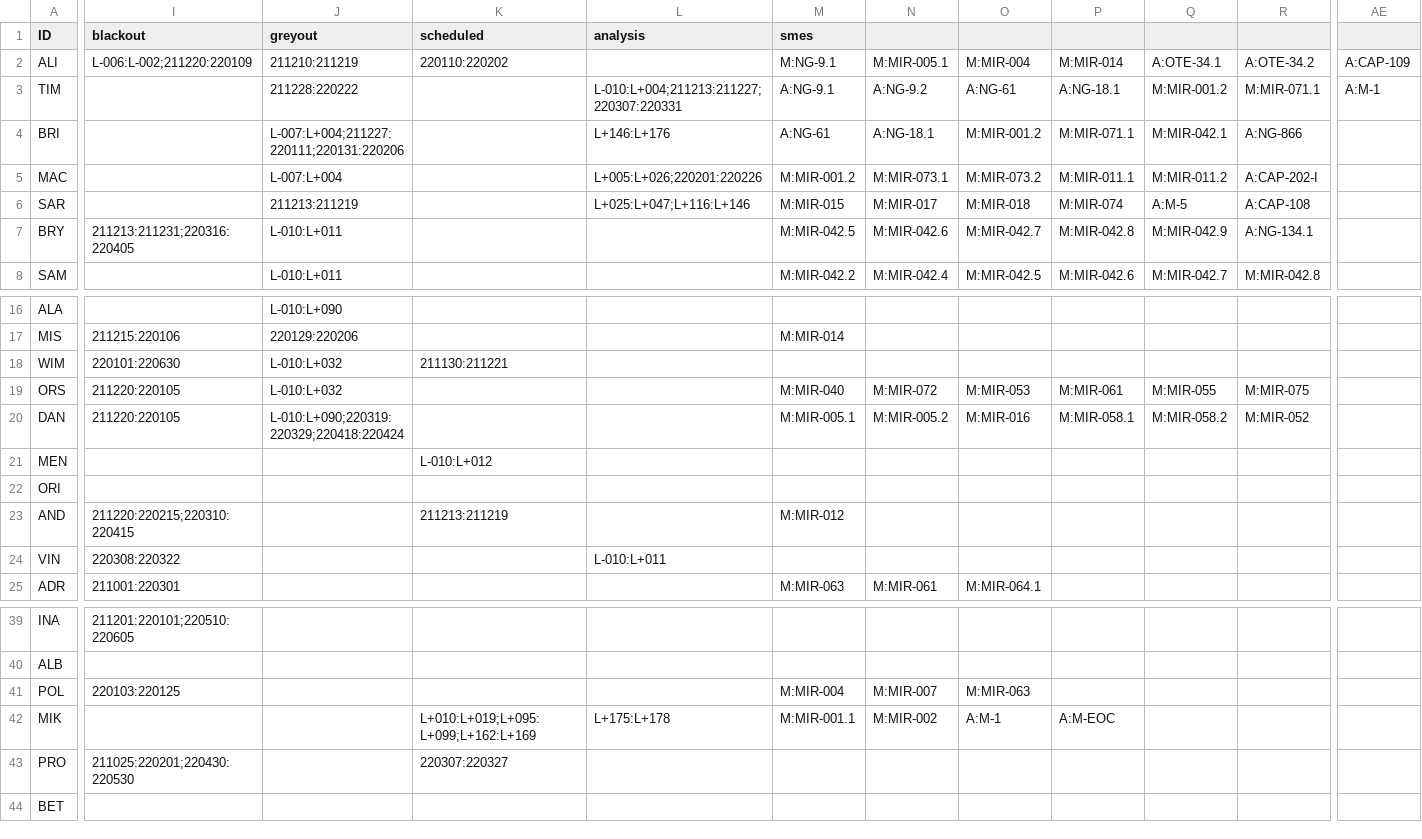
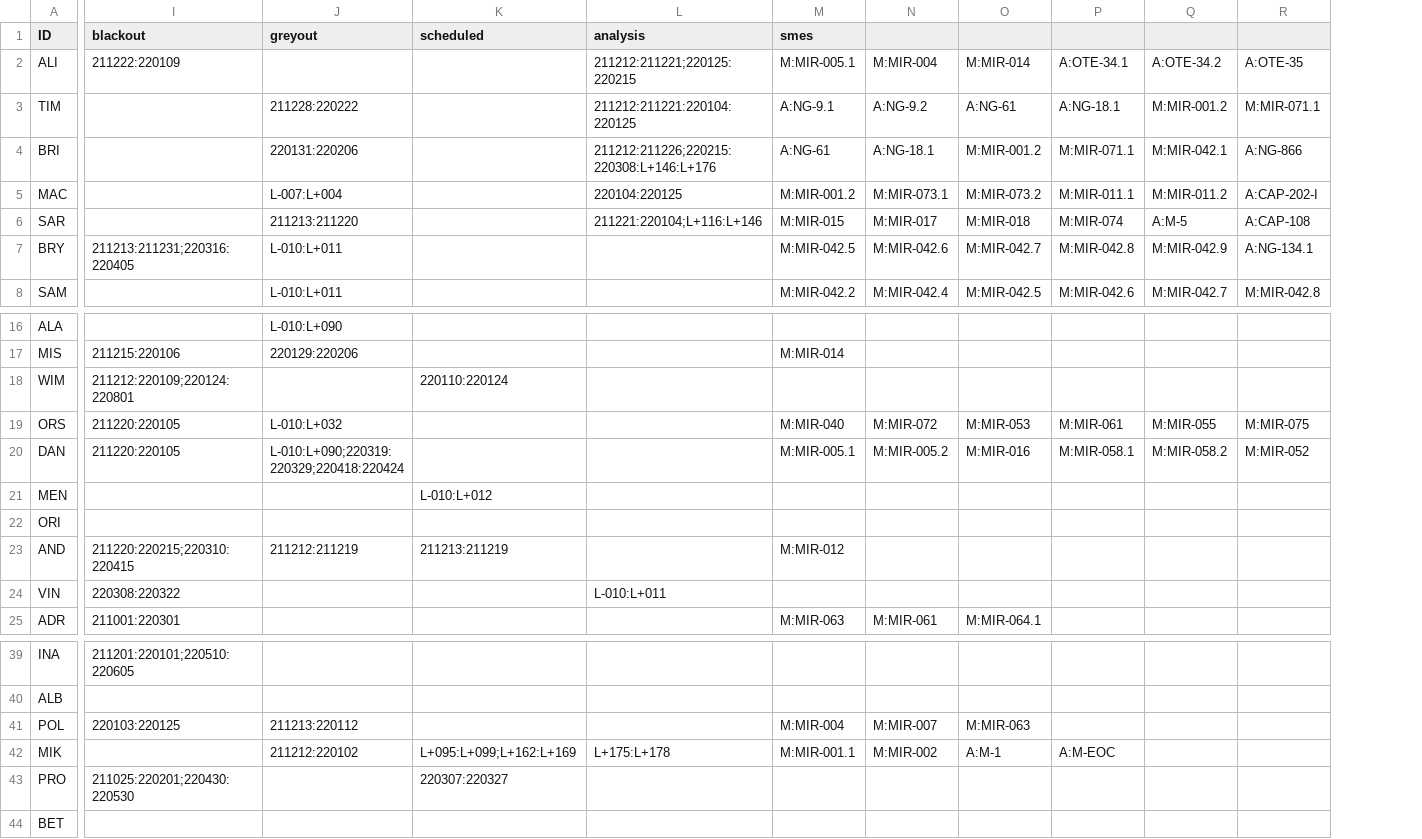
Before and after one commit to AGlasse/timeliner, a CSV file: inputs/staff.csv, drawn as a sheet; only a part is shown, gaps mark what is left out; the diff covers the shown part only; the diff names each change by its address in the sheet, - before the commit and + after, or states it on an @@ line.

```diff
--- a/inputs/staff.csv
+++ b/inputs/staff.csv
-column AE, rows 2-3: A:CAP-109 | A:M-1
-I2 (blackout): L-006:L-002;211220:220109
+I2 (blackout): 211222:220109
-J2 (greyout): 211210:211219
+J2 (greyout): (empty)
-K2 (scheduled): 220110:220202
+K2 (scheduled): (empty)
-L2 (analysis): (empty)
+L2 (analysis): 211212:211221;220125:220215
-M2 (smes): M:NG-9.1
+M2 (smes): M:MIR-005.1
-N2: M:MIR-005.1
+N2: M:MIR-004
-O2: M:MIR-004
+O2: M:MIR-014
-P2: M:MIR-014
+P2: A:OTE-34.1
-Q2: A:OTE-34.1
+Q2: A:OTE-34.2
-R2: A:OTE-34.2
+R2: A:OTE-35
-L3 (analysis): L-010:L+004;211213:211227;220307:220331
+L3 (analysis): 211212:211221:220104:220125
-J4 (greyout): L-007:L+004;211227:220111;220131:220206
+J4 (greyout): 220131:220206
-L4 (analysis): L+146:L+176
+L4 (analysis): 211212:211226;220215:220308:L+146:L+176
-L5 (analysis): L+005:L+026;220201:220226
+L5 (analysis): 220104:220125
-J6 (greyout): 211213:211219
+J6 (greyout): 211213:211220
-L6 (analysis): L+025:L+047;L+116:L+146
+L6 (analysis): 211221:220104;L+116:L+146
-I18 (blackout): 220101:220630
+I18 (blackout): 211212:220109;220124:220801
-J18 (greyout): L-010:L+032
+J18 (greyout): (empty)
-K18 (scheduled): 211130:211221
+K18 (scheduled): 220110:220124
-J23 (greyout): (empty)
+J23 (greyout): 211212:211219
-J41 (greyout): (empty)
+J41 (greyout): 211213:220112
-J42 (greyout): (empty)
+J42 (greyout): 211212:220102
-K42 (scheduled): L+010:L+019;L+095:L+099;L+162:L+169
+K42 (scheduled): L+095:L+099;L+162:L+169
```
Also changed, not shown: 13 edited cells elsewhere in this file, outputs/shift_plan_basis.csv, 4 other files.
